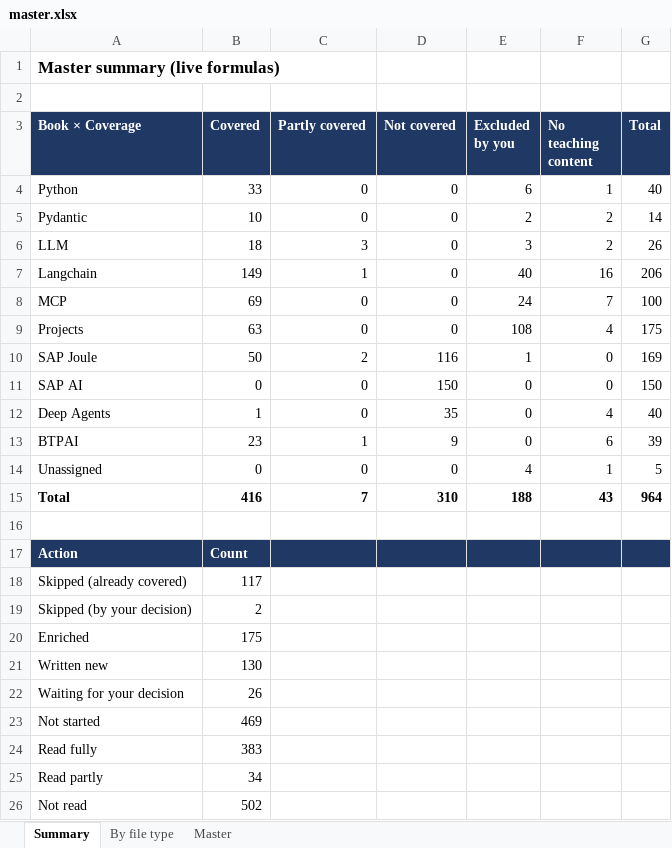
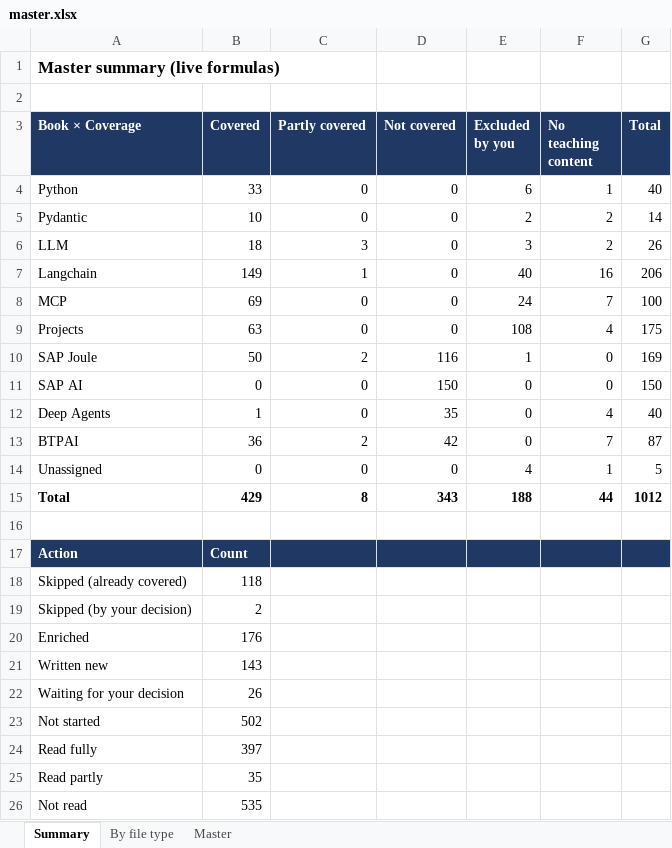
Before and after one commit to kiaanwankhede/MyNotes, an Excel workbook: master/master.xlsx, sheet Summary, drawn as a sheet; values as stored, in another font and other column widths than the file's, no borders; the diff names each change by its address in the sheet, - before the commit and + after, or states it on an @@ line.

```diff
--- a/master/master.xlsx (sheet Summary)
+++ b/master/master.xlsx (sheet Summary)
-B13 (Covered): 23
+B13 (Covered): 36
-C13 (Partly covered): 1
+C13 (Partly covered): 2
-D13 (Not covered): 9
+D13 (Not covered): 42
-F13 (No teaching content): 6
+F13 (No teaching content): 7
-G13 (Total): 39
+G13 (Total): 87
-B15 (Covered): 416
+B15 (Covered): 429
-C15 (Partly covered): 7
+C15 (Partly covered): 8
-D15 (Not covered): 310
+D15 (Not covered): 343
-F15 (No teaching content): 43
+F15 (No teaching content): 44
-G15 (Total): 964
+G15 (Total): 1012
-B18 (Covered): 117
+B18 (Covered): 118
-B20 (Covered): 175
+B20 (Covered): 176
-B21 (Covered): 130
+B21 (Covered): 143
-B23 (Covered): 469
+B23 (Covered): 502
-B24 (Covered): 383
+B24 (Covered): 397
-B25 (Covered): 34
+B25 (Covered): 35
-B26 (Covered): 502
+B26 (Covered): 535
```
Also changed, not shown: sheet Master, sheet By file type, 6 other files.
